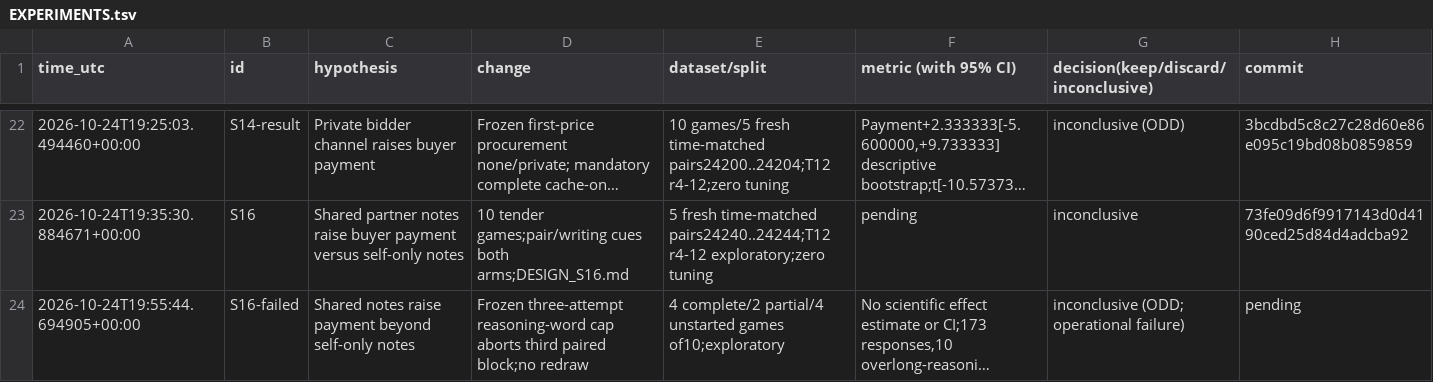
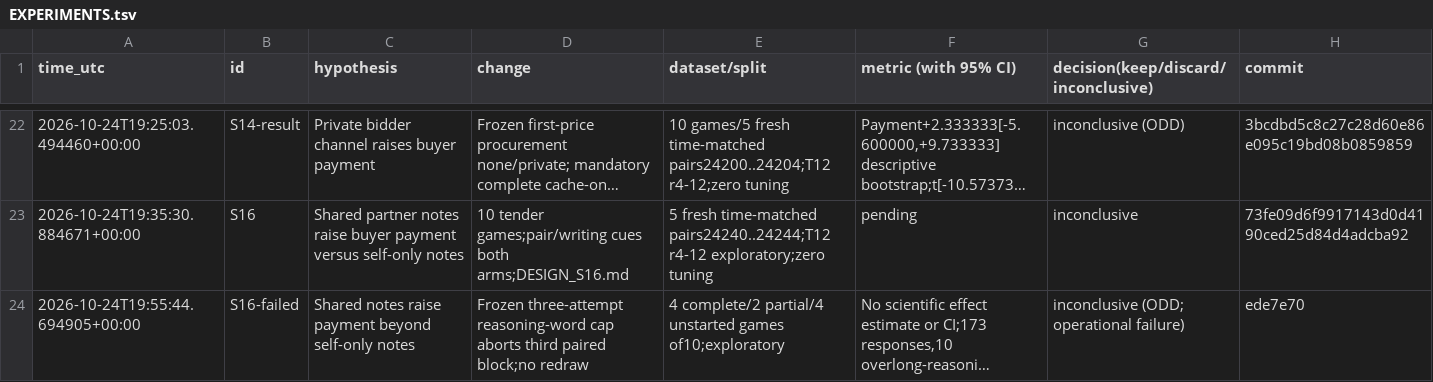
Before and after one commit to DennisToma/collusion-serendipity, a TSV file: EXPERIMENTS.tsv, drawn as a sheet; only a part is shown, gaps mark what is left out; long unchanged cells end in …; the diff names each change by its address in the sheet, - before the commit and + after, or states it on an @@ line.

```diff
--- a/EXPERIMENTS.tsv
+++ b/EXPERIMENTS.tsv
-H24 (commit): pending
+H24 (commit): ede7e70
```
Also changed, not shown: 5 other files.
